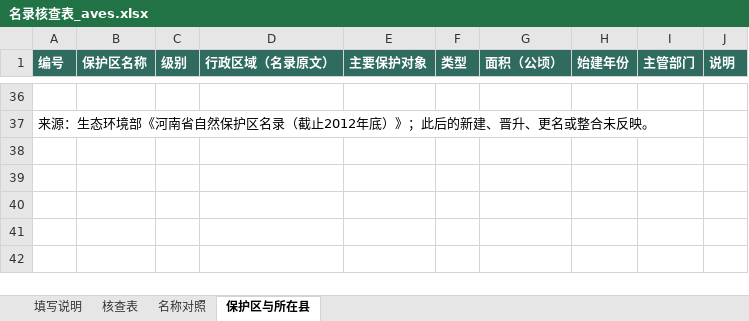
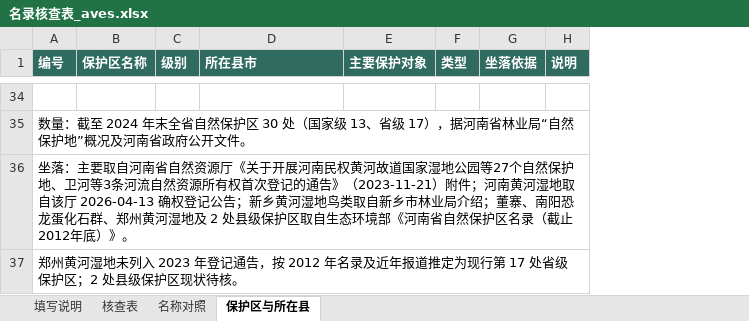
Before and after one commit to dingchenchen6/henan-vertebrate-inventory-collab, an Excel workbook: files/名录核查表_aves.xlsx, sheet 保护区与所在县, drawn as a sheet; only a part is shown, gaps mark what is left out; values as stored, in another font and other column widths than the file's, no borders; removed rows and columns are numbered as before the commit, all else as after; the diff covers the shown part only; the diff names each change by its address in the sheet, - before the commit and + after, or states it on an @@ line.

Commit message:
feat: update nature reserve list to current 30 reserves with official county locations

```diff
--- a/files/名录核查表_aves.xlsx (sheet 保护区与所在县)
+++ b/files/名录核查表_aves.xlsx (sheet 保护区与所在县)
-column G (面积（公顷）), empty
-column H (始建年份), empty
-column I (主管部门), empty
+column G (坐落依据), empty
-D1: 行政区域（名录原文）
+D1: 所在县市
-A35 (编号): 来源：生态环境部《河南省自然保护区名录（截止2012年底）》；此后的新建、晋升、更名或整合未反映。
+A35 (编号): 数量：截至 2024 年末全省自然保护区 30 处（国家级 13、省级 17），据河南省林业局“自然保护地”概况及河南省政府公开文件。
+row 36: 坐落：主要取自河南省自然资源厅《关于开展河南民权黄河故道国家湿地公园等27个自然保护地、卫河等3条河流自然资源所有权首次登记的通告》（2023-11-21）附件；河南黄河湿地取自该厅 2026-04-13 确权登记公告；新乡黄河湿地鸟类取自新乡市林业局介绍；董寨、南阳恐龙蛋化石群、郑州黄河湿地及 2 处县级保护区取自生态环境部《河南省自然保护区名录（截止2012年底）》。
+row 37: 郑州黄河湿地未列入 2023 年登记通告，按 2012 年名录及近年报道推定为现行第 17 处省级保护区；2 处县级保护区现状待核。
```
Also changed, not shown: 25 added rows, 27 removed rows and 17 edited cells elsewhere in this sheet, sheet 填写说明, files/名录核查表_all.xlsx, files/名录核查表_amphibia.xlsx, 4 other files.
